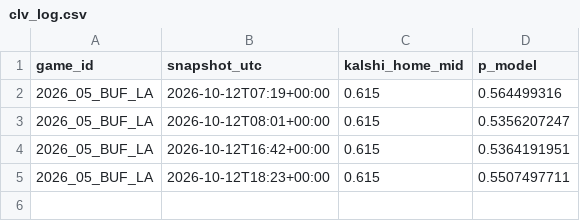
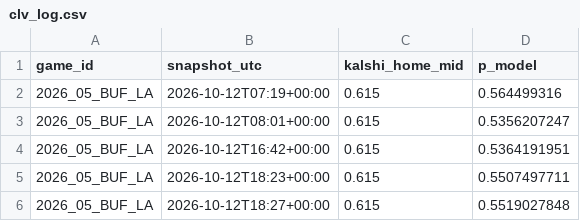
Before and after one commit to AlfredoMend/nfl-edge-board, a CSV file: data/clv_log.csv, drawn as a sheet; the diff names each change by its address in the sheet, - before the commit and + after, or states it on an @@ line.

```diff
--- a/data/clv_log.csv
+++ b/data/clv_log.csv
+row 6: 2026_05_BUF_LA | 2026-10-12T18:27+00:00 | 0.615 | 0.5519027848
```
Also changed, not shown: data/injury_games.csv, data/kalshi_history.csv, 5 other files.
